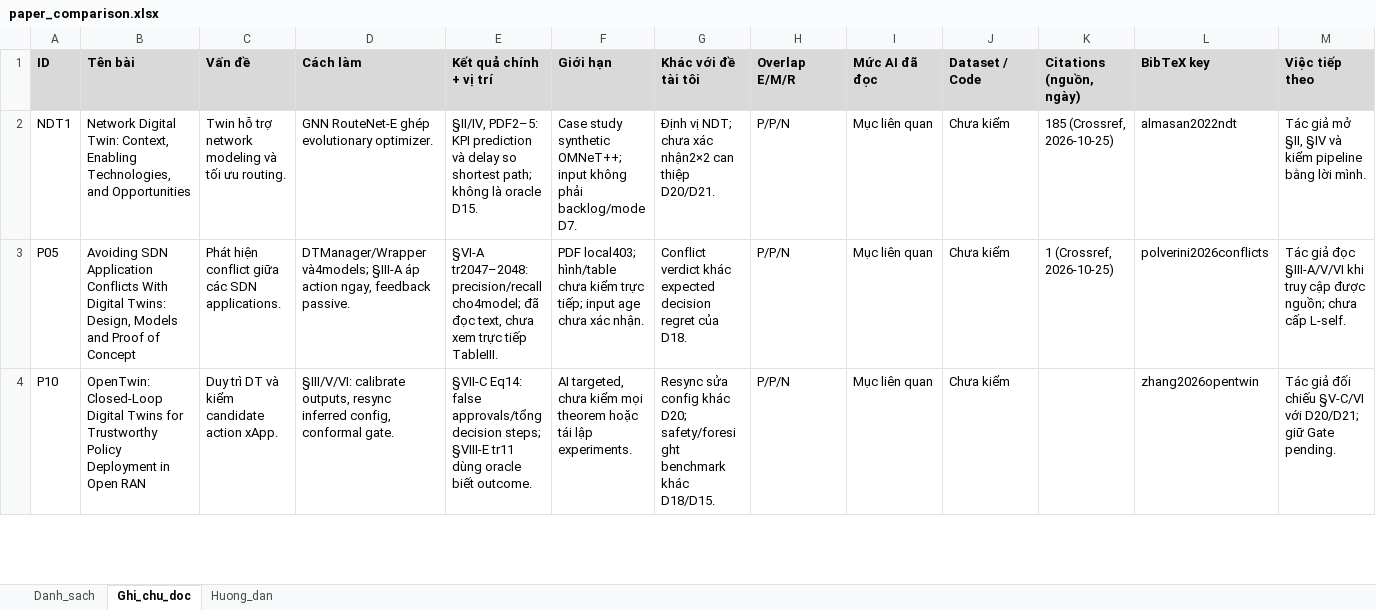
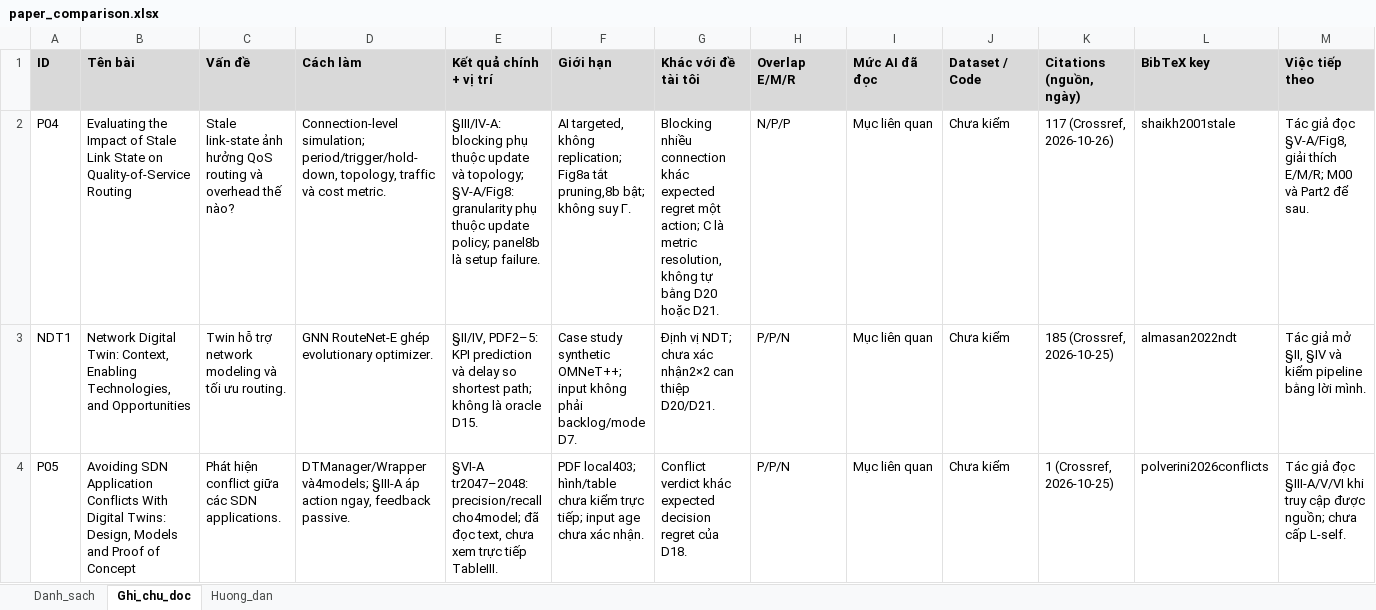
Before and after one commit to vantai13/state-model-regret, an Excel workbook: papers/paper_comparison.xlsx, sheet Ghi_chu_doc, drawn as a sheet; only a part is shown; the shorter side is filled out with more unchanged rows; values as stored, in another font and other column widths than the file's, no borders; rows hold the shown columns only; the diff names each change by its address in the sheet, - before the commit and + after, or states it on an @@ line.

Commit message:
Complete L2.5 Part1 stale routing reading and verify illustrative examples

```diff
--- a/papers/paper_comparison.xlsx (sheet Ghi_chu_doc)
+++ b/papers/paper_comparison.xlsx (sheet Ghi_chu_doc)
+row 2: P04 | Evaluating the Impact of Stale Link State on Quality-of-Service Routing | Stale link-state ảnh hưởng QoS routing và overhead thế nào? | Connection-level simulation; period/trigger/hold-down, topology, traffic và cost metric. | §III/IV-A: blocking phụ thuộc update và topology; §V-A/Fig8: granularity phụ thuộc update policy; panel8b là setup failure. | AI targeted, không replication; Fig8a tắt pruning,8b bật; không suy Γ. | Blocking nhiều connection khác expected regret một action; C là metric resolution, không tự bằng D20 hoặc D21. | N/P/P | Mục liên quan | Chưa kiểm | 117 (Crossref, 2026-10-26) | shaikh2001stale | Tác giả đọc §V-A/Fig8, giải thích E/M/R; M00 và Part2 để sau.
```
Also changed, not shown: sheet Danh_sach, sheet Huong_dan, 27 other files.
